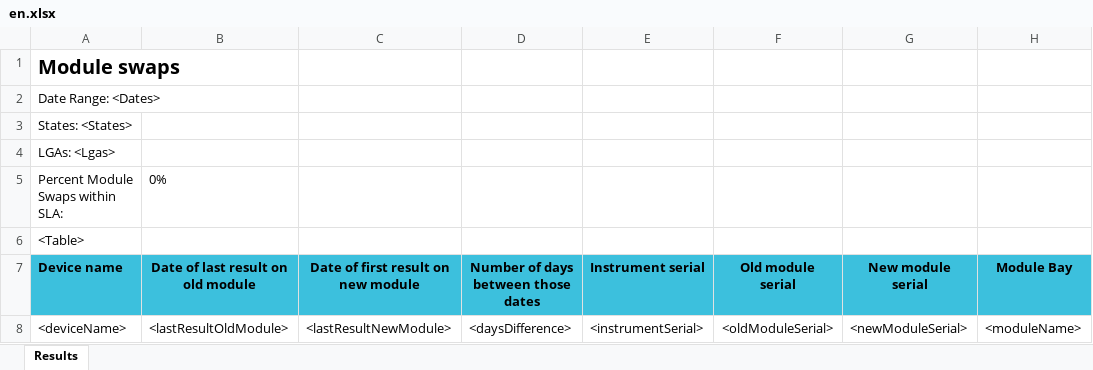
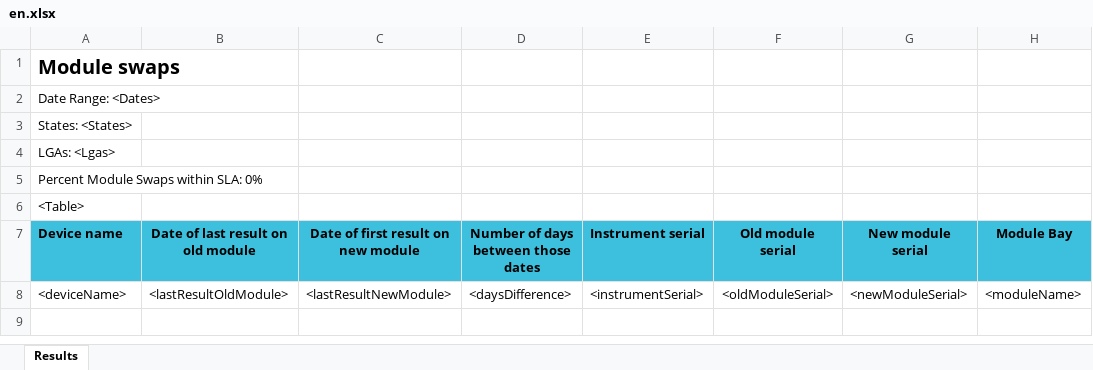
Before and after one commit to RahatSaqib/aspect, an Excel workbook: api/templates/module_swaps/en.xlsx, sheet Results, drawn as a sheet; values as stored, in another font and other column widths than the file's, no borders; conditional formats not drawn; removed rows and columns are numbered as before the commit, all else as after; the diff names each change by its address in the sheet, - before the commit and + after, or states it on an @@ line.

Commit message:
[feat/ASP-2677-Add-Percent-to-Module-Swap-Report] Join leyend with formula

```diff
--- a/api/templates/module_swaps/en.xlsx (sheet Results)
+++ b/api/templates/module_swaps/en.xlsx (sheet Results)
-row 5: Percent Module Swaps within SLA: | 0%
+row 5: Percent Module Swaps within SLA: 0%
```
Also changed, not shown: api/templates/module_swaps/es.xlsx.
